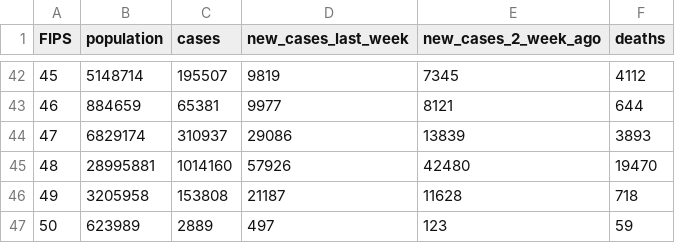
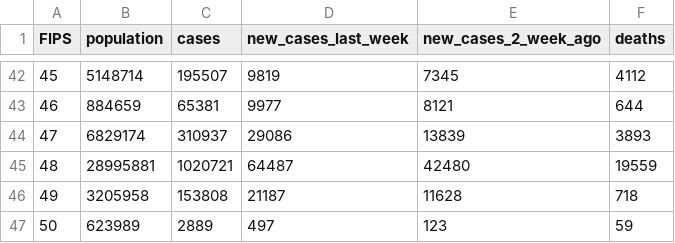
Before and after one commit to shiruken/covid, a CSV file: docs/data.csv, drawn as a sheet; only a part is shown, gaps mark what is left out.

Commit message:
Updated 2020-11-16 00:30:17

```diff
--- a/docs/data.csv
+++ b/docs/data.csv
@@ -44,3 +44,3 @@ FIPS,population,cases,new_cases_last_week,new_cases_2_week_ago,deaths
 47,6829174,310937,29086,13839,3893
-48,28995881,1014160,57926,42480,19470
+48,28995881,1020721,64487,42480,19559
 49,3205958,153808,21187,11628,718
```
